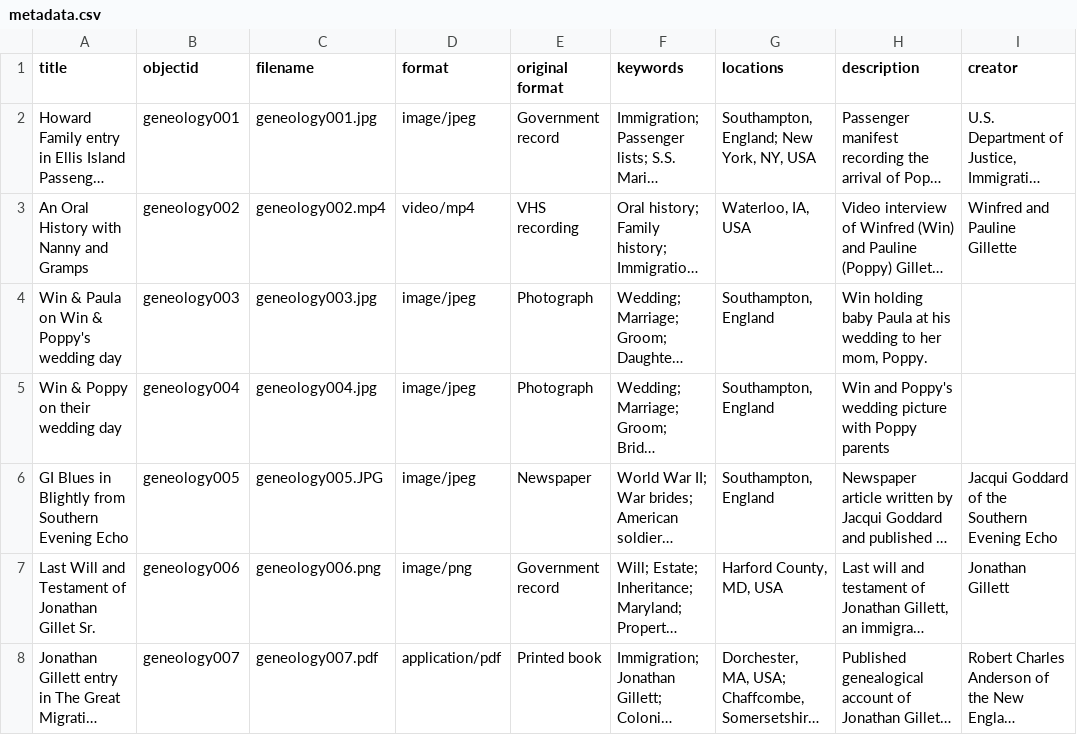
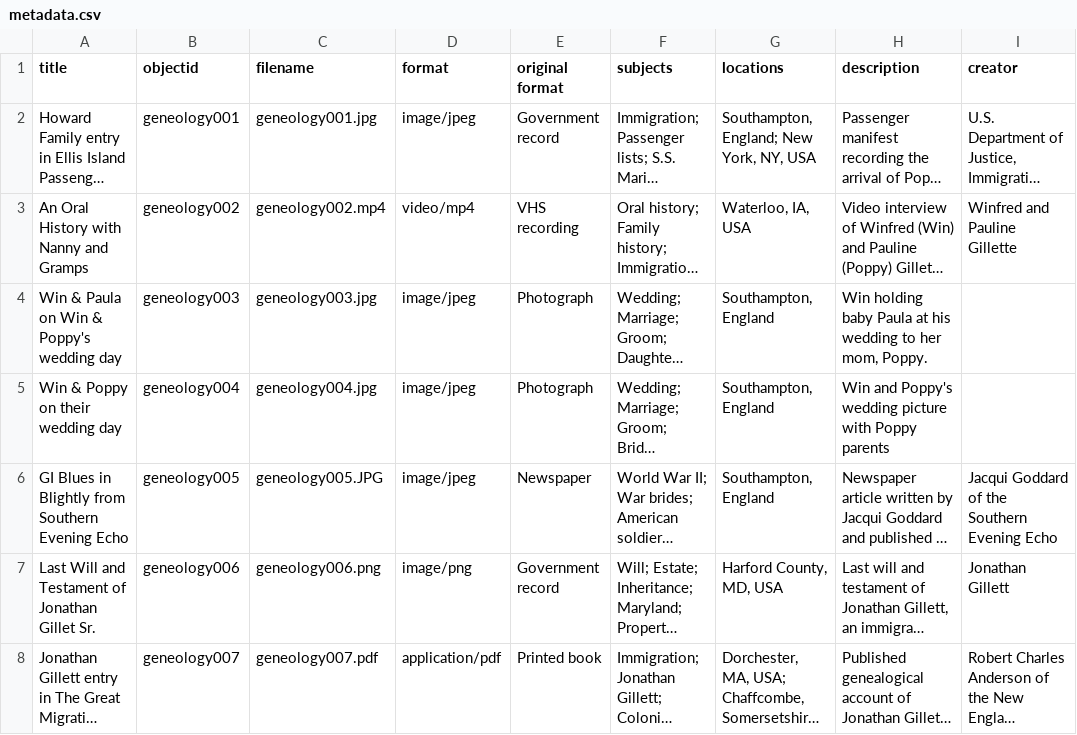
Before and after one commit to Bernholtz/mygenealogy, a CSV file: _data/metadata.csv, drawn as a sheet; only a part is shown; long unchanged cells end in …; the diff names each change by its address in the sheet, - before the commit and + after, or states it on an @@ line.

Commit message:
keywords to subjects

```diff
--- a/_data/metadata.csv
+++ b/_data/metadata.csv
-F1: keywords
+F1: subjects
```
